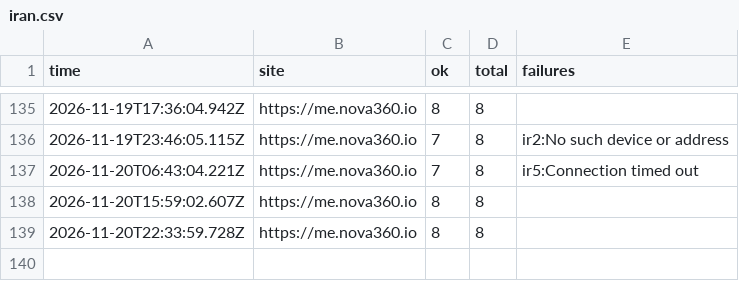
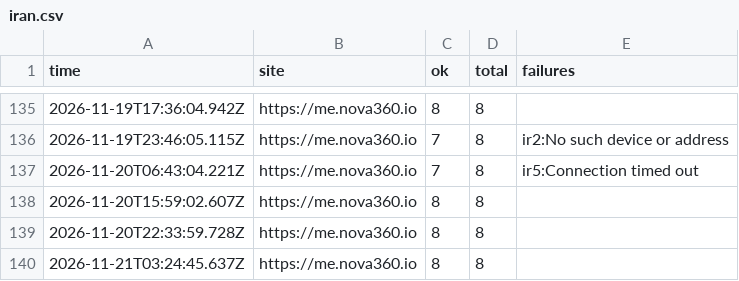
Before and after one commit to johnkangari/nova360-uptime, a CSV file: log/iran.csv, drawn as a sheet; only a part is shown, gaps mark what is left out; the diff names each change by its address in the sheet, - before the commit and + after, or states it on an @@ line.

Commit message:
Iran check 2026-11-21T03:24

```diff
--- a/log/iran.csv
+++ b/log/iran.csv
+row 140: 2026-11-21T03:24:45.637Z | https://me.nova360.io | 8 | 8
```
